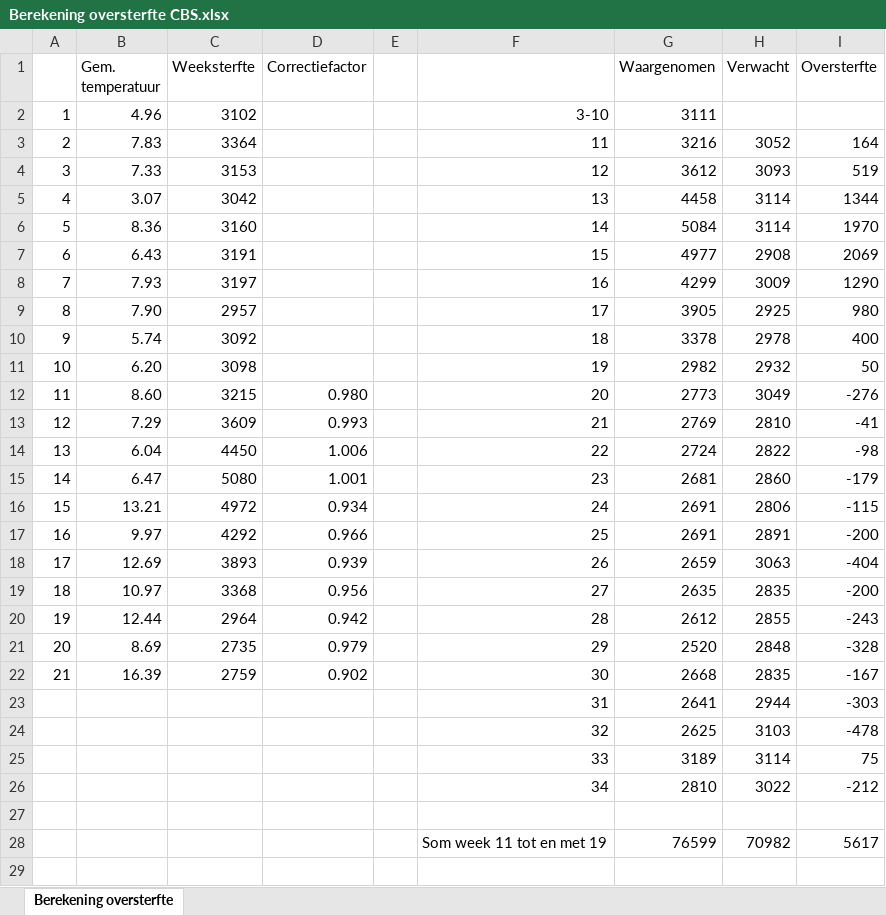
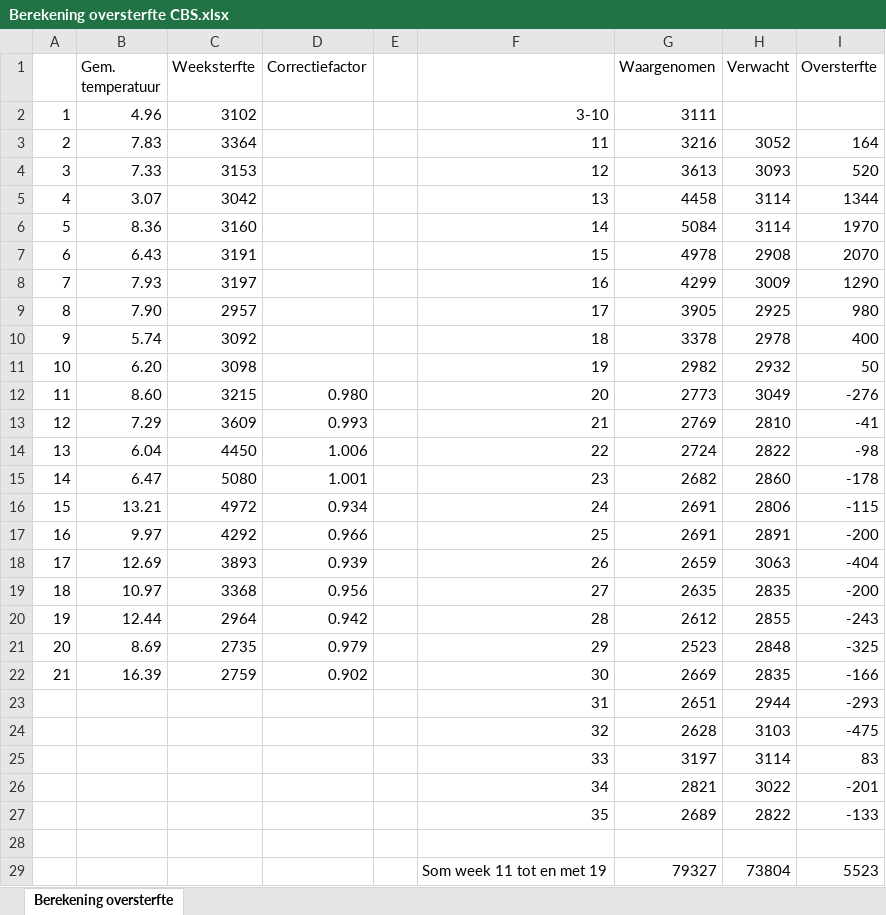
Before and after one commit to mzelst/covid-19, an Excel workbook: workflow/excess_mortality/data/Berekening oversterfte CBS.xlsx, sheet Berekening oversterfte, drawn as a sheet; values as stored, in another font and other column widths than the file's, no borders; removed rows and columns are numbered as before the commit, all else as after; the diff names each change by its address in the sheet, - before the commit and + after, or states it on an @@ line.

Commit message:
Update excess mortality analysis to week 35

```diff
--- a/workflow/excess_mortality/data/Berekening oversterfte CBS.xlsx (sheet Berekening oversterfte)
+++ b/workflow/excess_mortality/data/Berekening oversterfte CBS.xlsx (sheet Berekening oversterfte)
-G4 (Waargenomen): 3612
+G4 (Waargenomen): 3613
-I4 (Oversterfte): 519
+I4 (Oversterfte): 520
-G7 (Waargenomen): 4977
+G7 (Waargenomen): 4978
-I7 (Oversterfte): 2069
+I7 (Oversterfte): 2070
-G15 (Waargenomen): 2681
+G15 (Waargenomen): 2682
-I15 (Oversterfte): -179
+I15 (Oversterfte): -178
-G21 (Waargenomen): 2520
+G21 (Waargenomen): 2523
-I21 (Oversterfte): -328
+I21 (Oversterfte): -325
-G22 (Waargenomen): 2668
+G22 (Waargenomen): 2669
-I22 (Oversterfte): -167
+I22 (Oversterfte): -166
-G23 (Waargenomen): 2641
+G23 (Waargenomen): 2651
-I23 (Oversterfte): -303
+I23 (Oversterfte): -293
-G24 (Waargenomen): 2625
+G24 (Waargenomen): 2628
-I24 (Oversterfte): -478
+I24 (Oversterfte): -475
-G25 (Waargenomen): 3189
+G25 (Waargenomen): 3197
-I25 (Oversterfte): 75
+I25 (Oversterfte): 83
-G26 (Waargenomen): 2810
+G26 (Waargenomen): 2821
-I26 (Oversterfte): -212
+I26 (Oversterfte): -201
+row 27:  |  |  |  |  | 35 | 2689 | 2822 | -133
-row 28:  |  |  |  |  | Som week 11 tot en met 19 | 76599 | 70982 | 5617
+row 29:  |  |  |  |  | Som week 11 tot en met 19 | 79327 | 73804 | 5523
```
Also changed, not shown: 11 other files.
